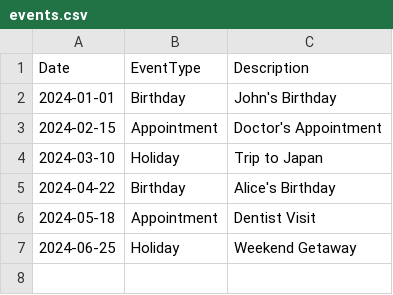
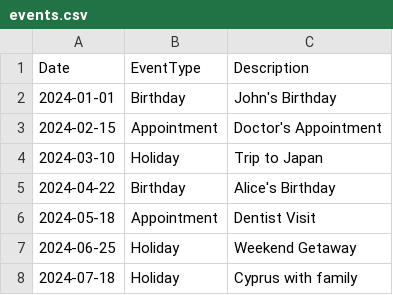
Before and after one commit to sdw-online/my-data-project, a CSV file: data/events.csv, drawn as a sheet; the diff names each change by its address in the sheet, - before the commit and + after, or states it on an @@ line.

Commit message:
Added new record to events file

```diff
--- a/data/events.csv
+++ b/data/events.csv
+row 8: 2024-07-18 | Holiday | Cyprus with family
```
